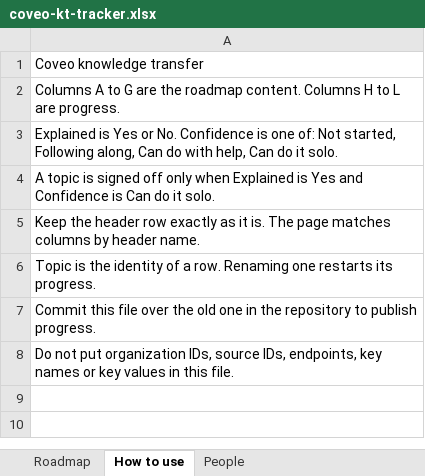
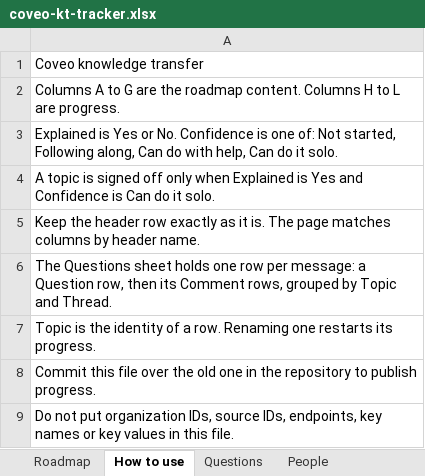
Before and after one commit to akshay0828/CoveoKT, an Excel workbook: coveo-kt-tracker.xlsx, sheet How to use, drawn as a sheet; values as stored, in another font and other column widths than the file's, no borders; the diff names each change by its address in the sheet, - before the commit and + after, or states it on an @@ line.

Commit message:
KT progress: 1 topic updated by Akshay

```diff
--- a/coveo-kt-tracker.xlsx (sheet How to use)
+++ b/coveo-kt-tracker.xlsx (sheet How to use)
+sheet tab: Questions
+row 6: The Questions sheet holds one row per message: a Question row, then its Comment rows, grouped by Topic and Thread.
```
Also changed, not shown: sheet Roadmap.
